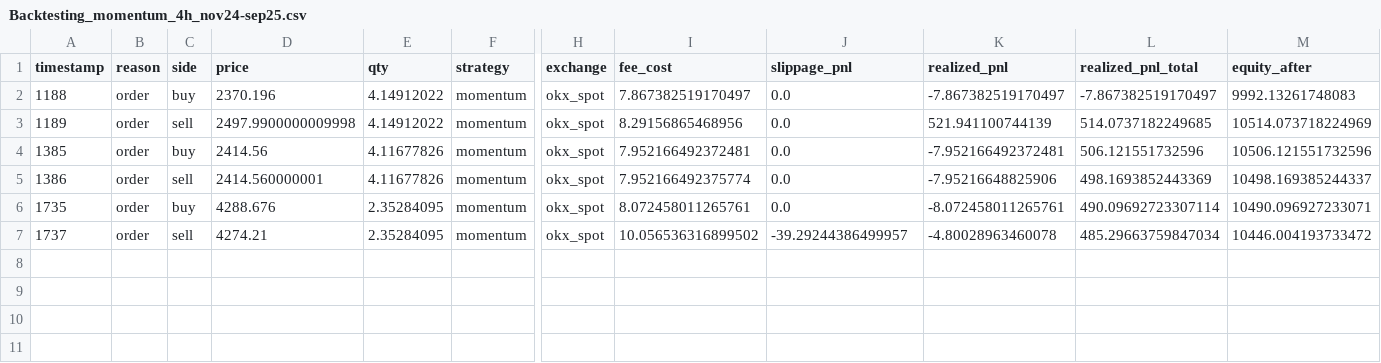
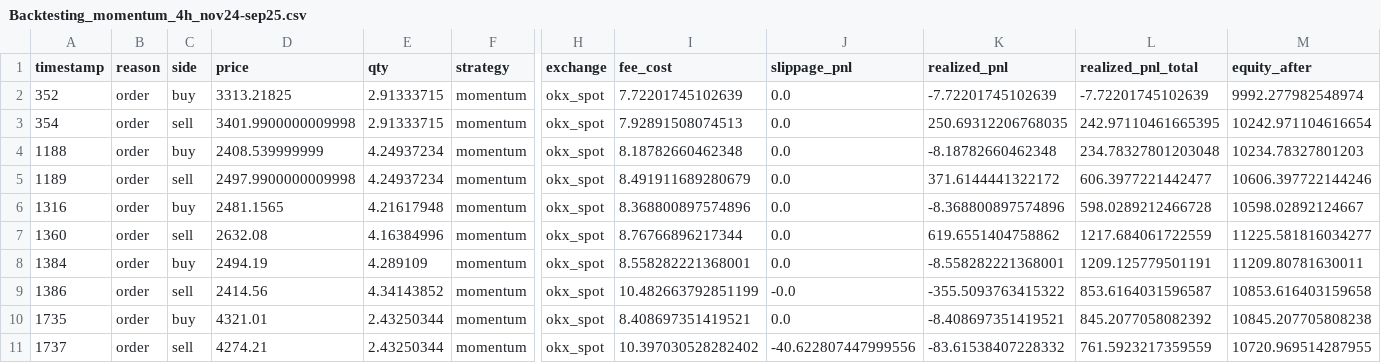
Before and after one commit to Dagt/TradeBot, a CSV file: bot_logs/Backtesting_momentum_4h_nov24-sep25.csv, drawn as a sheet; only a part is shown, gaps mark what is left out; removed rows and columns are numbered as before the commit, all else as after; rows hold the shown columns only; the diff names each change by its address in the sheet, - before the commit and + after, or states it on an @@ line.

```diff
--- a/bot_logs/Backtesting_momentum_4h_nov24-sep25.csv
+++ b/bot_logs/Backtesting_momentum_4h_nov24-sep25.csv
+row 2: 352 | order | buy | 3313.21825 | 2.91333715 | momentum | okx_spot | 7.72201745102639 | 0.0 | -7.72201745102639 | -7.72201745102639 | 9992.277982548974
+row 3: 354 | order | sell | 3401.9900000009998 | 2.91333715 | momentum | okx_spot | 7.92891508074513 | 0.0 | 250.69312206768035 | 242.97110461665395 | 10242.971104616654
-D4 (price): 2370.196
+D4 (price): 2408.539999999
-E4:E5 (qty): 4.14912022
+E4:E5 (qty): 4.24937234
-I4 (fee_cost): 7.867382519170497
+I4 (fee_cost): 8.18782660462348
-K4 (realized_pnl): -7.867382519170497
+K4 (realized_pnl): -8.18782660462348
-L4 (realized_pnl_total): -7.867382519170497
+L4 (realized_pnl_total): 234.78327801203048
-M4 (equity_after): 9992.13261748083
+M4 (equity_after): 10234.78327801203
-I5 (fee_cost): 8.29156865468956
+I5 (fee_cost): 8.491911689280679
-K5 (realized_pnl): 521.941100744139
+K5 (realized_pnl): 371.6144441322172
-L5 (realized_pnl_total): 514.0737182249685
+L5 (realized_pnl_total): 606.3977221442477
-M5 (equity_after): 10514.073718224969
+M5 (equity_after): 10606.397722144246
-row 4: 1385 | order | buy | 2414.56 | 4.11677826 | momentum | okx_spot | 7.952166492372481 | 0.0 | -7.952166492372481 | 506.121551732596 | 10506.121551732596
+row 6: 1316 | order | buy | 2481.1565 | 4.21617948 | momentum | okx_spot | 8.368800897574896 | 0.0 | -8.368800897574896 | 598.0289212466728 | 10598.02892124667
+row 7: 1360 | order | sell | 2632.08 | 4.16384996 | momentum | okx_spot | 8.76766896217344 | 0.0 | 619.6551404758862 | 1217.684061722559 | 11225.581816034277
+row 8: 1384 | order | buy | 2494.19 | 4.289109 | momentum | okx_spot | 8.558282221368001 | 0.0 | -8.558282221368001 | 1209.125779501191 | 11209.80781630011
-D9 (price): 2414.560000001
+D9 (price): 2414.56
-E9 (qty): 4.11677826
+E9 (qty): 4.34143852
-I9 (fee_cost): 7.952166492375774
+I9 (fee_cost): 10.482663792851199
-J9 (slippage_pnl): 0.0
+J9 (slippage_pnl): -0.0
-K9 (realized_pnl): -7.95216648825906
+K9 (realized_pnl): -355.5093763415322
-L9 (realized_pnl_total): 498.1693852443369
+L9 (realized_pnl_total): 853.6164031596587
-M9 (equity_after): 10498.169385244337
+M9 (equity_after): 10853.616403159658
-D10 (price): 4288.676
+D10 (price): 4321.01
-E10:E11 (qty): 2.35284095
+E10:E11 (qty): 2.43250344
-I10 (fee_cost): 8.072458011265761
+I10 (fee_cost): 8.408697351419521
-K10 (realized_pnl): -8.072458011265761
+K10 (realized_pnl): -8.408697351419521
-L10 (realized_pnl_total): 490.09692723307114
+L10 (realized_pnl_total): 845.2077058082392
-M10 (equity_after): 10490.096927233071
+M10 (equity_after): 10845.207705808238
-I11 (fee_cost): 10.056536316899502
+I11 (fee_cost): 10.397030528282402
-J11 (slippage_pnl): -39.29244386499957
+J11 (slippage_pnl): -40.622807447999556
-K11 (realized_pnl): -4.80028963460078
+K11 (realized_pnl): -83.61538407228332
-L11 (realized_pnl_total): 485.29663759847034
+L11 (realized_pnl_total): 761.5923217359559
-M11 (equity_after): 10446.004193733472
+M11 (equity_after): 10720.969514287955
```
Also changed, not shown: bot_logs/Backtesting_breakoutAtr_5m_nov24-sep25.csv, bot_logs/Backtesting_meanReversion_4h_nov24-sep25.csv, 28 other files.
